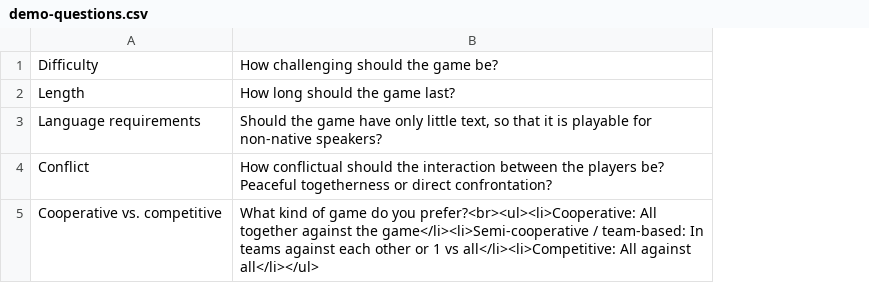
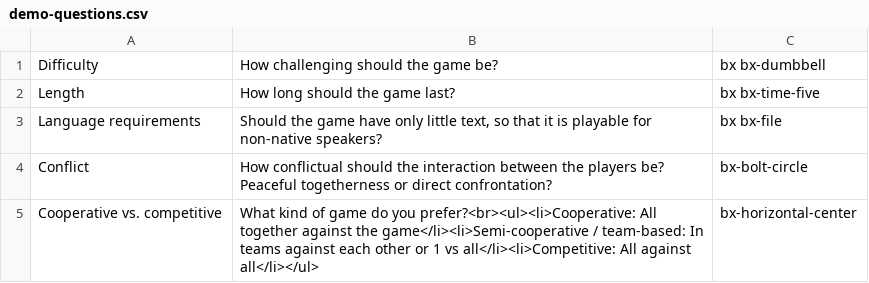
Before and after one commit to ParadiceWien/Paradice-Boardgame-O-Matic, a CSV file: data/demo-questions.csv, drawn as a sheet; the diff names each change by its address in the sheet, - before the commit and + after, or states it on an @@ line.

Commit message:
Added icons to all questions

```diff
--- a/data/demo-questions.csv
+++ b/data/demo-questions.csv
+column C, rows 1-5: bx bx-dumbbell | bx bx-time-five | bx bx-file | bx-bolt-circle | bx-horizontal-center
```
Also changed, not shown: 7 other files.
